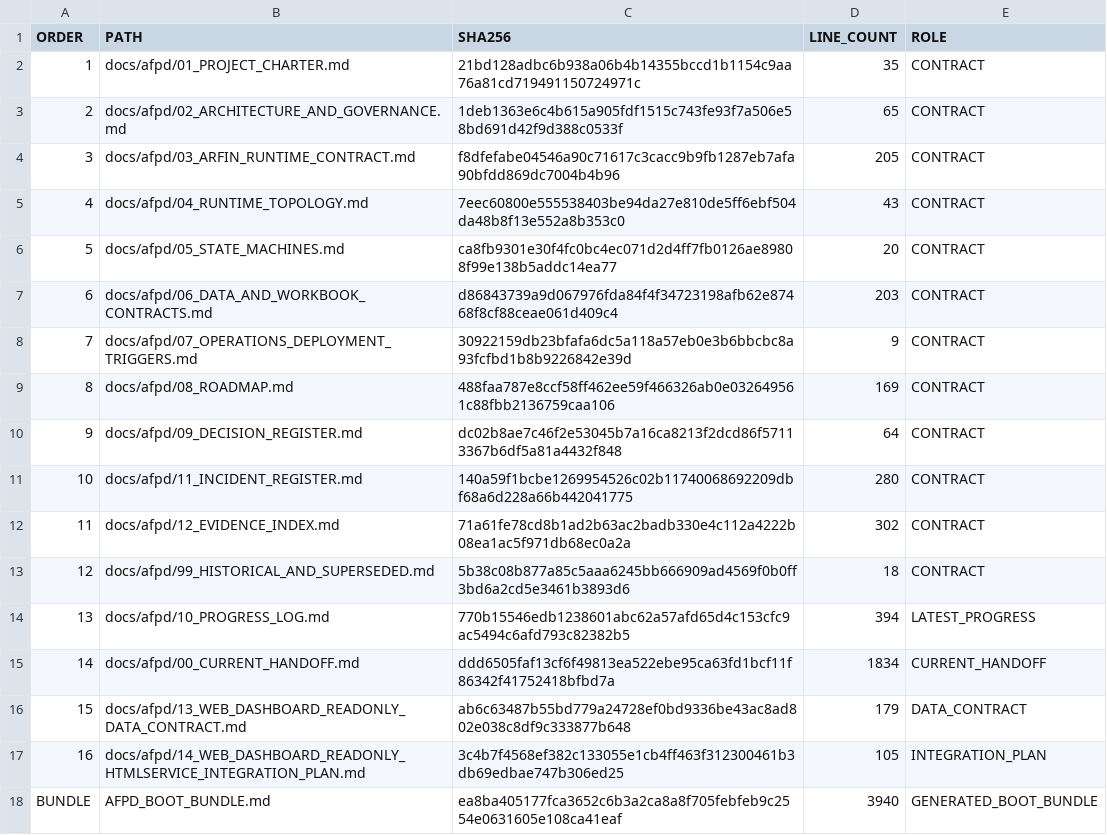
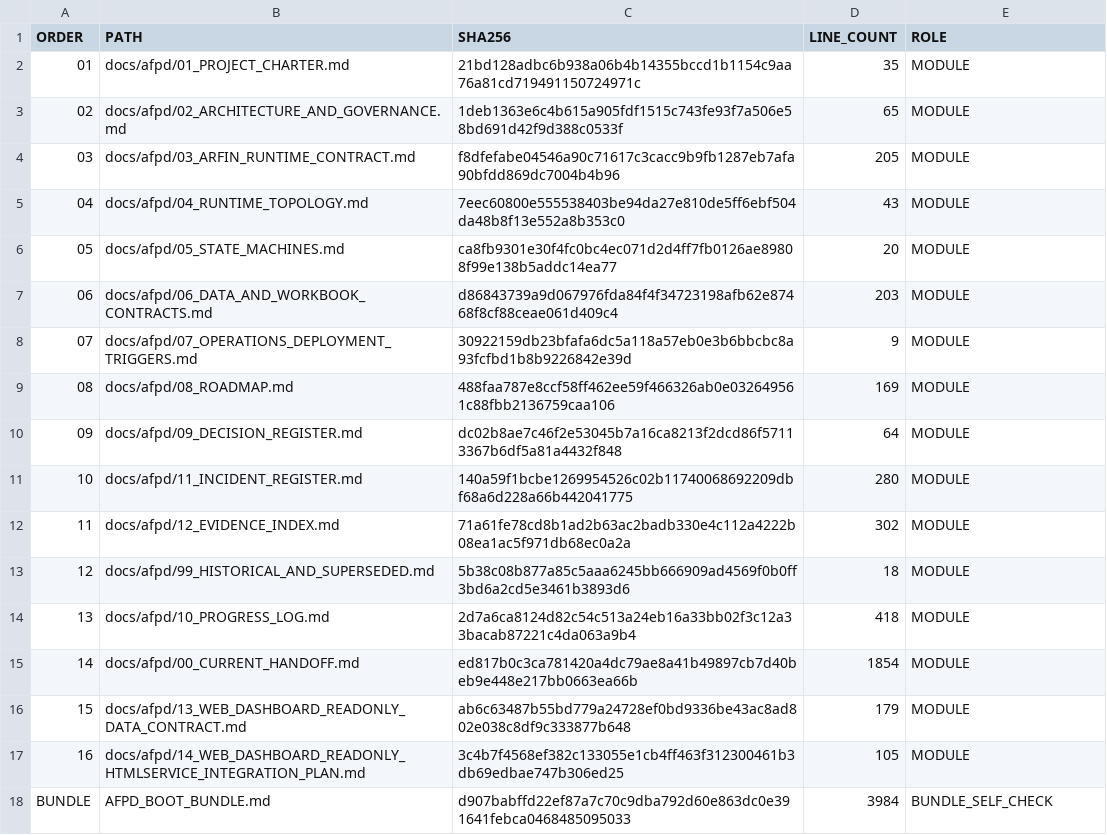
Before and after one commit to progamer6918/airo-second-brain, a TSV file: docs/afpd/AFPD_BOOT_MANIFEST.tsv, drawn as a sheet.

Commit message:
docs(afpd): repair boot baseline artifacts

```diff
--- a/docs/afpd/AFPD_BOOT_MANIFEST.tsv
+++ b/docs/afpd/AFPD_BOOT_MANIFEST.tsv
@@ -1,18 +1,18 @@
 ORDER	PATH	SHA256	LINE_COUNT	ROLE
-1	docs/afpd/01_PROJECT_CHARTER.md	21bd128adbc6b938a06b4b14355bccd1b1154c9aa76a81cd719491150724971c	35	CONTRACT
-2	docs/afpd/02_ARCHITECTURE_AND_GOVERNANCE.md	1deb1363e6c4b615a905fdf1515c743fe93f7a506e58bd691d42f9d388c0533f	65	CONTRACT
-3	docs/afpd/03_ARFIN_RUNTIME_CONTRACT.md	f8dfefabe04546a90c71617c3cacc9b9fb1287eb7afa90bfdd869dc7004b4b96	205	CONTRACT
-4	docs/afpd/04_RUNTIME_TOPOLOGY.md	7eec60800e555538403be94da27e810de5ff6ebf504da48b8f13e552a8b353c0	43	CONTRACT
-5	docs/afpd/05_STATE_MACHINES.md	ca8fb9301e30f4fc0bc4ec071d2d4ff7fb0126ae89808f99e138b5addc14ea77	20	CONTRACT
-6	docs/afpd/06_DATA_AND_WORKBOOK_CONTRACTS.md	d86843739a9d067976fda84f4f34723198afb62e87468f8cf88ceae061d409c4	203	CONTRACT
-7	docs/afpd/07_OPERATIONS_DEPLOYMENT_TRIGGERS.md	30922159db23bfafa6dc5a118a57eb0e3b6bbcbc8a93fcfbd1b8b9226842e39d	9	CONTRACT
-8	docs/afpd/08_ROADMAP.md	488faa787e8ccf58ff462ee59f466326ab0e032649561c88fbb2136759caa106	169	CONTRACT
-9	docs/afpd/09_DECISION_REGISTER.md	dc02b8ae7c46f2e53045b7a16ca8213f2dcd86f57113367b6df5a81a4432f848	64	CONTRACT
-10	docs/afpd/11_INCIDENT_REGISTER.md	140a59f1bcbe1269954526c02b11740068692209dbf68a6d228a66b442041775	280	CONTRACT
-11	docs/afpd/12_EVIDENCE_INDEX.md	71a61fe78cd8b1ad2b63ac2badb330e4c112a4222b08ea1ac5f971db68ec0a2a	302	CONTRACT
-12	docs/afpd/99_HISTORICAL_AND_SUPERSEDED.md	5b38c08b877a85c5aaa6245bb666909ad4569f0b0ff3bd6a2cd5e3461b3893d6	18	CONTRACT
-13	docs/afpd/10_PROGRESS_LOG.md	770b15546edb1238601abc62a57afd65d4c153cfc9ac5494c6afd793c82382b5	394	LATEST_PROGRESS
-14	docs/afpd/00_CURRENT_HANDOFF.md	ddd6505faf13cf6f49813ea522ebe95ca63fd1bcf11f86342f41752418bfbd7a	1834	CURRENT_HANDOFF
-15	docs/afpd/13_WEB_DASHBOARD_READONLY_DATA_CONTRACT.md	ab6c63487b55bd779a24728ef0bd9336be43ac8ad802e038c8df9c333877b648	179	DATA_CONTRACT
-16	docs/afpd/14_WEB_DASHBOARD_READONLY_HTMLSERVICE_INTEGRATION_PLAN.md	3c4b7f4568ef382c133055e1cb4ff463f312300461b3db69edbae747b306ed25	105	INTEGRATION_PLAN
-BUNDLE	AFPD_BOOT_BUNDLE.md	ea8ba405177fca3652c6b3a2ca8a8f705febfeb9c2554e0631605e108ca41eaf	3940	GENERATED_BOOT_BUNDLE
+01	docs/afpd/01_PROJECT_CHARTER.md	21bd128adbc6b938a06b4b14355bccd1b1154c9aa76a81cd719491150724971c	35	MODULE
+02	docs/afpd/02_ARCHITECTURE_AND_GOVERNANCE.md	1deb1363e6c4b615a905fdf1515c743fe93f7a506e58bd691d42f9d388c0533f	65	MODULE
+03	docs/afpd/03_ARFIN_RUNTIME_CONTRACT.md	f8dfefabe04546a90c71617c3cacc9b9fb1287eb7afa90bfdd869dc7004b4b96	205	MODULE
+04	docs/afpd/04_RUNTIME_TOPOLOGY.md	7eec60800e555538403be94da27e810de5ff6ebf504da48b8f13e552a8b353c0	43	MODULE
+05	docs/afpd/05_STATE_MACHINES.md	ca8fb9301e30f4fc0bc4ec071d2d4ff7fb0126ae89808f99e138b5addc14ea77	20	MODULE
+06	docs/afpd/06_DATA_AND_WORKBOOK_CONTRACTS.md	d86843739a9d067976fda84f4f34723198afb62e87468f8cf88ceae061d409c4	203	MODULE
+07	docs/afpd/07_OPERATIONS_DEPLOYMENT_TRIGGERS.md	30922159db23bfafa6dc5a118a57eb0e3b6bbcbc8a93fcfbd1b8b9226842e39d	9	MODULE
+08	docs/afpd/08_ROADMAP.md	488faa787e8ccf58ff462ee59f466326ab0e032649561c88fbb2136759caa106	169	MODULE
+09	docs/afpd/09_DECISION_REGISTER.md	dc02b8ae7c46f2e53045b7a16ca8213f2dcd86f57113367b6df5a81a4432f848	64	MODULE
+10	docs/afpd/11_INCIDENT_REGISTER.md	140a59f1bcbe1269954526c02b11740068692209dbf68a6d228a66b442041775	280	MODULE
+11	docs/afpd/12_EVIDENCE_INDEX.md	71a61fe78cd8b1ad2b63ac2badb330e4c112a4222b08ea1ac5f971db68ec0a2a	302	MODULE
+12	docs/afpd/99_HISTORICAL_AND_SUPERSEDED.md	5b38c08b877a85c5aaa6245bb666909ad4569f0b0ff3bd6a2cd5e3461b3893d6	18	MODULE
+13	docs/afpd/10_PROGRESS_LOG.md	2d7a6ca8124d82c54c513a24eb16a33bb02f3c12a33bacab87221c4da063a9b4	418	MODULE
+14	docs/afpd/00_CURRENT_HANDOFF.md	ed817b0c3ca781420a4dc79ae8a41b49897cb7d40beb9e448e217bb0663ea66b	1854	MODULE
+15	docs/afpd/13_WEB_DASHBOARD_READONLY_DATA_CONTRACT.md	ab6c63487b55bd779a24728ef0bd9336be43ac8ad802e038c8df9c333877b648	179	MODULE
+16	docs/afpd/14_WEB_DASHBOARD_READONLY_HTMLSERVICE_INTEGRATION_PLAN.md	3c4b7f4568ef382c133055e1cb4ff463f312300461b3db69edbae747b306ed25	105	MODULE
+BUNDLE	AFPD_BOOT_BUNDLE.md	d907babffd22ef87a7c70c9dba792d60e863dc0e391641febca0468485095033	3984	BUNDLE_SELF_CHECK
```
Also changed, not shown: 3 other files.
